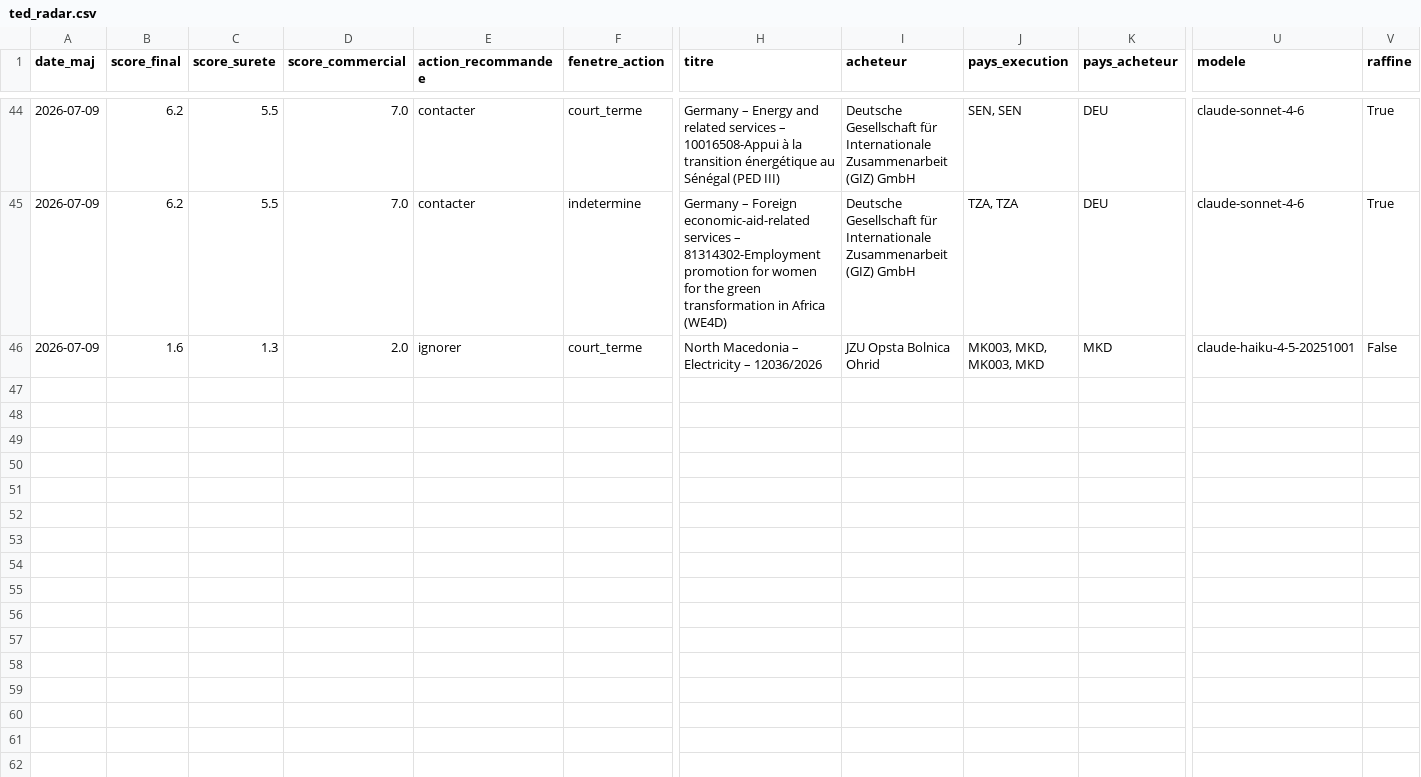
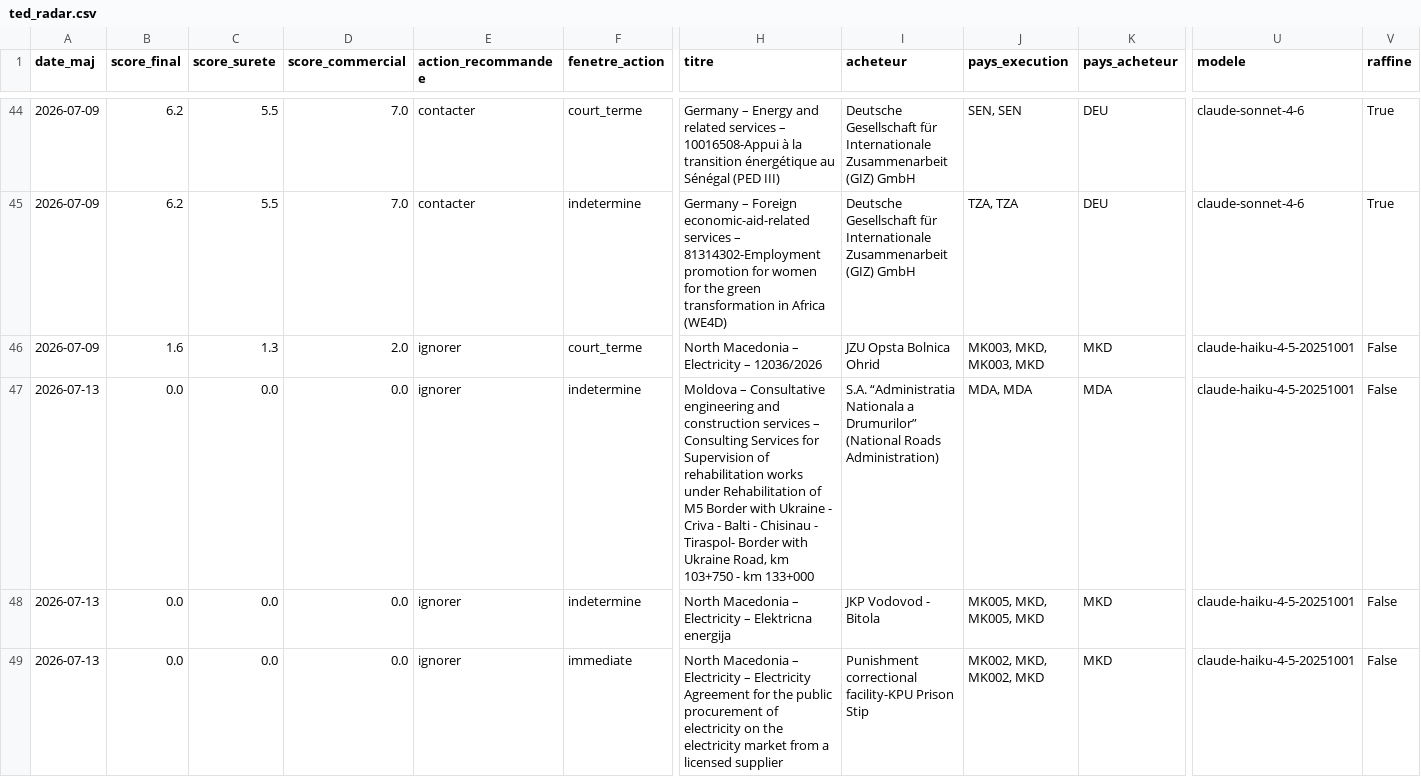
Before and after one commit to mayeulpeltier-pixel/radar-amarante, a CSV file: backups/ted_radar.csv, drawn as a sheet; only a part is shown, gaps mark what is left out; rows hold the shown columns only; the diff covers the shown part only; the diff names each change by its address in the sheet, - before the commit and + after, or states it on an @@ line.

```diff
--- a/backups/ted_radar.csv
+++ b/backups/ted_radar.csv
+row 47: 2026-07-13 | 0.0 | 0.0 | 0.0 | ignorer | indetermine | Moldova – Consultative engineering and construction services – Consulting Services for Supervision of rehabilitation works under Rehabilitation of M5 Border with Ukraine - Criva - Balti - Chisinau - Tiraspol- Border with Ukraine Road, km 103+750 - km 133+000 | S.A. “Administratia Nationala a Drumurilor” (National Roads Administration) | MDA, MDA | MDA | claude-haiku-4-5-20251001 | False
+row 48: 2026-07-13 | 0.0 | 0.0 | 0.0 | ignorer | indetermine | North Macedonia – Electricity – Elektricna energija | JKP Vodovod - Bitola | MK005, MKD, MK005, MKD | MKD | claude-haiku-4-5-20251001 | False
+row 49: 2026-07-13 | 0.0 | 0.0 | 0.0 | ignorer | immediate | North Macedonia – Electricity – Electricity Agreement for the public procurement of electricity on the electricity market from a licensed supplier | Punishment correctional facility-KPU Prison Stip | MK002, MKD, MK002, MKD | MKD | claude-haiku-4-5-20251001 | False
```
Also changed, not shown: 2 added rows elsewhere in this file, backups/attributions_radar.csv, 5 other files.
